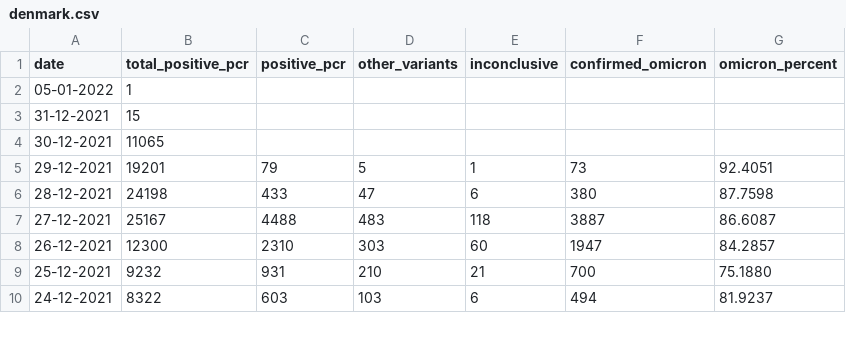
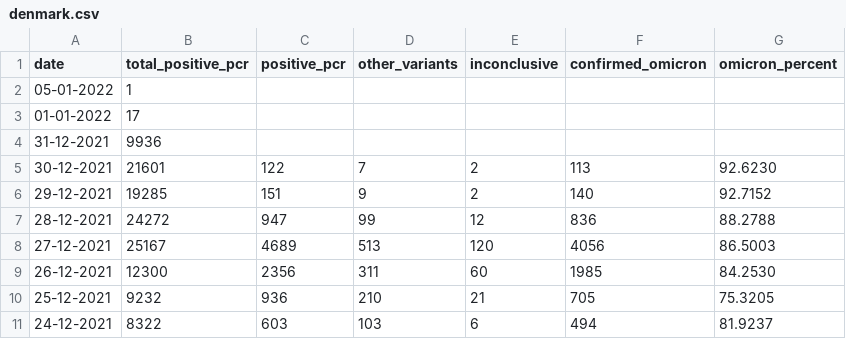
Before and after one commit to globaldothealth/covid19-omicron, a CSV file: denmark/denmark.csv, drawn as a sheet; only a part is shown; the diff covers the shown part only.

Commit message:
denmark: update data

```diff
--- a/denmark/denmark.csv
+++ b/denmark/denmark.csv
@@ -2,9 +2,10 @@ date,total_positive_pcr,positive_pcr,other_variants,inconclusive,confirmed_omicr
 05-01-2022,1,,,,,
-31-12-2021,15,,,,,
-30-12-2021,11065,,,,,
-29-12-2021,19201,79,5,1,73,92.4051
-28-12-2021,24198,433,47,6,380,87.7598
-27-12-2021,25167,4488,483,118,3887,86.6087
-26-12-2021,12300,2310,303,60,1947,84.2857
-25-12-2021,9232,931,210,21,700,75.1880
+01-01-2022,17,,,,,
+31-12-2021,9936,,,,,
+30-12-2021,21601,122,7,2,113,92.6230
+29-12-2021,19285,151,9,2,140,92.7152
+28-12-2021,24272,947,99,12,836,88.2788
+27-12-2021,25167,4689,513,120,4056,86.5003
+26-12-2021,12300,2356,311,60,1985,84.2530
+25-12-2021,9232,936,210,21,705,75.3205
 24-12-2021,8322,603,103,6,494,81.9237
```
Also changed, not shown: 10 edited cells elsewhere in this file, 2 other files.
